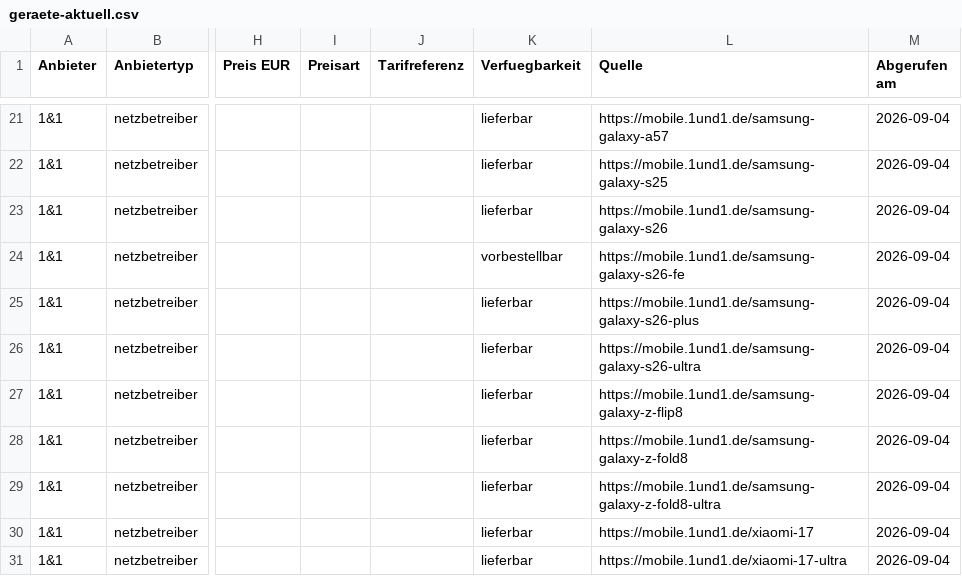
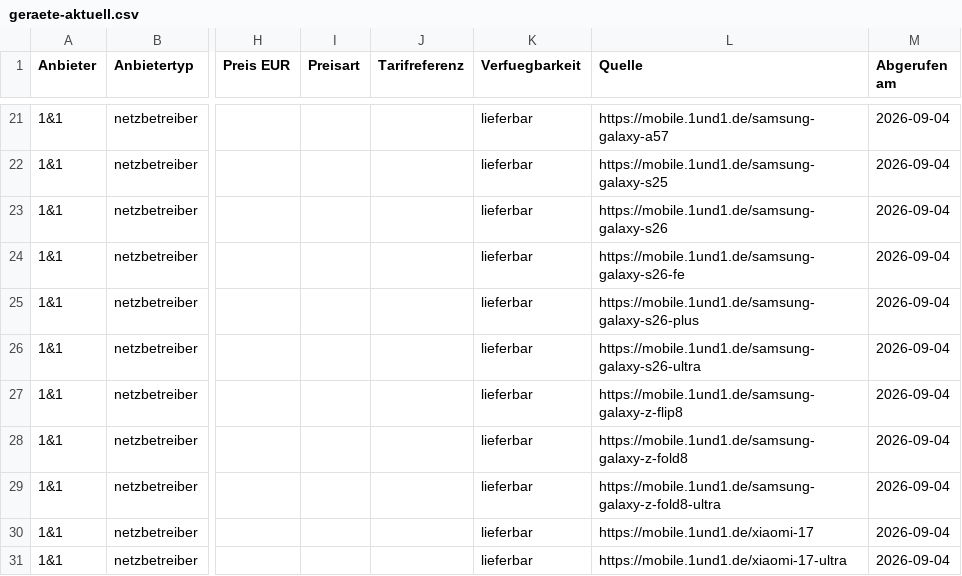
Before and after one commit to Antonio20045/telco-radar, a CSV file: site/exporte/geraete-aktuell.csv, drawn as a sheet; only a part is shown, gaps mark what is left out; the diff names each change by its address in the sheet, - before the commit and + after, or states it on an @@ line.

```diff
--- a/site/exporte/geraete-aktuell.csv
+++ b/site/exporte/geraete-aktuell.csv
-K24 (Verfuegbarkeit): vorbestellbar
+K24 (Verfuegbarkeit): lieferbar
```
Also changed, not shown: site/exporte/geraete-historie.csv, 3 other files.
